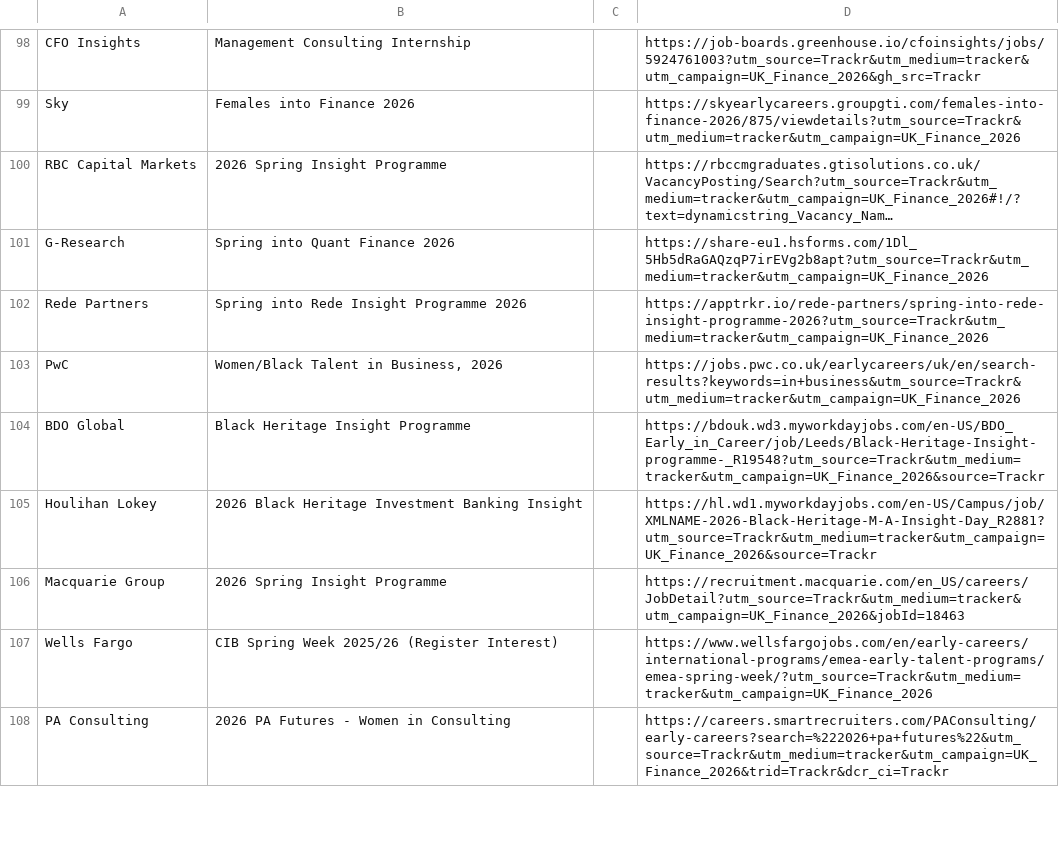
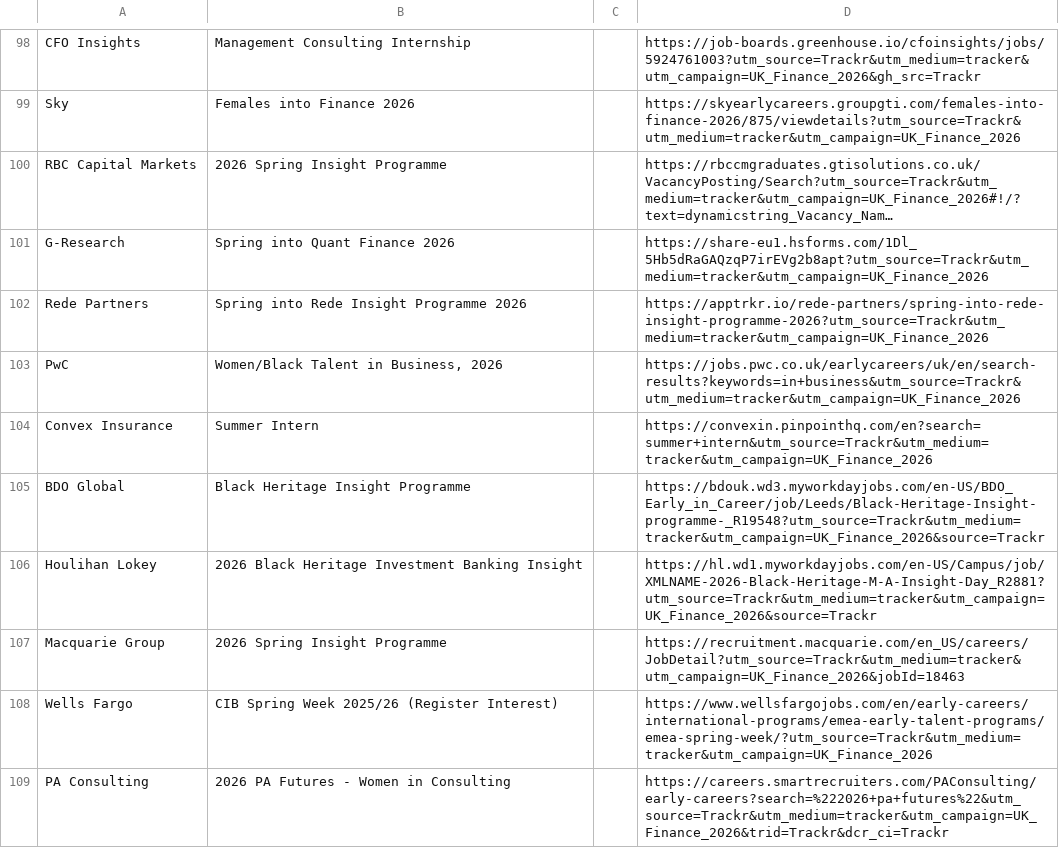
Before and after one commit to ludovicstvys/SpringIntern, a CSV file: processus_ouverts.csv, drawn as a sheet; only a part is shown, gaps mark what is left out; long unchanged cells end in …; the diff names each change by its address in the sheet, - before the commit and + after, or states it on an @@ line.

```diff
--- a/processus_ouverts.csv
+++ b/processus_ouverts.csv
+row 104: Convex Insurance | Summer Intern |  | https://convexin.pinpointhq.com/en?search=summer+intern&utm_source=Trackr&utm_medium=tracker&utm_campaign=UK_Finance_2026
```
